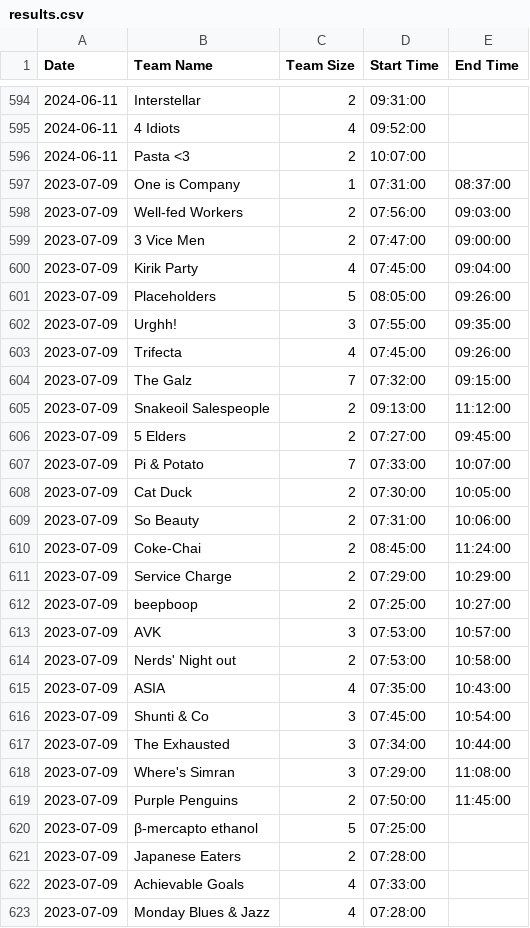
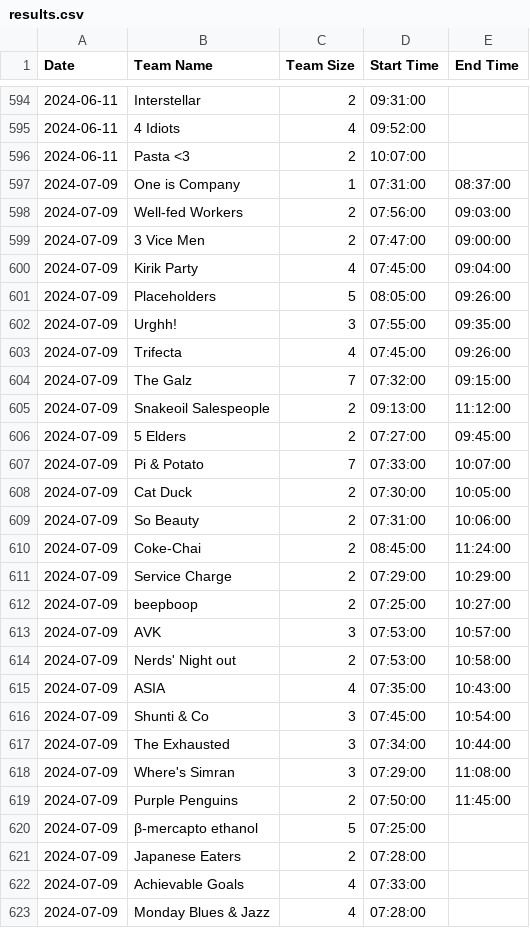
Before and after one commit to PuzzledPintBLR/blr.puzzledpint.com, a CSV file: _data/results.csv, drawn as a sheet; only a part is shown, gaps mark what is left out; the diff covers the shown part only.

Commit message:
fix 2024 results

```diff
--- a/_data/results.csv
+++ b/_data/results.csv
@@ -596,28 +596,28 @@ Date,"Team Name","Team Size","Start Time","End Time"
 2024-06-11,"Pasta <3",2,10:07:00,
-2023-07-09,One is Company,1,07:31:00,08:37:00
-2023-07-09,Well-fed Workers,2,07:56:00,09:03:00
-2023-07-09,3 Vice Men,2,07:47:00,09:00:00
-2023-07-09,Kirik Party,4,07:45:00,09:04:00
-2023-07-09,Placeholders,5,08:05:00,09:26:00
-2023-07-09,Urghh!,3,07:55:00,09:35:00
-2023-07-09,Trifecta,4,07:45:00,09:26:00
-2023-07-09,The Galz,7,07:32:00,09:15:00
-2023-07-09,Snakeoil Salespeople,2,09:13:00,11:12:00
-2023-07-09,5 Elders,2,07:27:00,09:45:00
-2023-07-09,Pi & Potato,7,07:33:00,10:07:00
-2023-07-09,Cat Duck,2,07:30:00,10:05:00
-2023-07-09,So Beauty,2,07:31:00,10:06:00
-2023-07-09,Coke-Chai,2,08:45:00,11:24:00
-2023-07-09,Service Charge,2,07:29:00,10:29:00
-2023-07-09,beepboop,2,07:25:00,10:27:00
-2023-07-09,AVK,3,07:53:00,10:57:00
-2023-07-09,Nerds' Night out,2,07:53:00,10:58:00
-2023-07-09,ASIA,4,07:35:00,10:43:00
-2023-07-09,Shunti & Co,3,07:45:00,10:54:00
-2023-07-09,The Exhausted,3,07:34:00,10:44:00
-2023-07-09,Where's Simran,3,07:29:00,11:08:00
-2023-07-09,Purple Penguins,2,07:50:00,11:45:00
-2023-07-09,β-mercapto ethanol,5,07:25:00,
-2023-07-09,Japanese Eaters,2,07:28:00,
-2023-07-09,Achievable Goals,4,07:33:00,
-2023-07-09,Monday Blues & Jazz,4,07:28:00,
+2024-07-09,One is Company,1,07:31:00,08:37:00
+2024-07-09,Well-fed Workers,2,07:56:00,09:03:00
+2024-07-09,3 Vice Men,2,07:47:00,09:00:00
+2024-07-09,Kirik Party,4,07:45:00,09:04:00
+2024-07-09,Placeholders,5,08:05:00,09:26:00
+2024-07-09,Urghh!,3,07:55:00,09:35:00
+2024-07-09,Trifecta,4,07:45:00,09:26:00
+2024-07-09,The Galz,7,07:32:00,09:15:00
+2024-07-09,Snakeoil Salespeople,2,09:13:00,11:12:00
+2024-07-09,5 Elders,2,07:27:00,09:45:00
+2024-07-09,Pi & Potato,7,07:33:00,10:07:00
+2024-07-09,Cat Duck,2,07:30:00,10:05:00
+2024-07-09,So Beauty,2,07:31:00,10:06:00
+2024-07-09,Coke-Chai,2,08:45:00,11:24:00
+2024-07-09,Service Charge,2,07:29:00,10:29:00
+2024-07-09,beepboop,2,07:25:00,10:27:00
+2024-07-09,AVK,3,07:53:00,10:57:00
+2024-07-09,Nerds' Night out,2,07:53:00,10:58:00
+2024-07-09,ASIA,4,07:35:00,10:43:00
+2024-07-09,Shunti & Co,3,07:45:00,10:54:00
+2024-07-09,The Exhausted,3,07:34:00,10:44:00
+2024-07-09,Where's Simran,3,07:29:00,11:08:00
+2024-07-09,Purple Penguins,2,07:50:00,11:45:00
+2024-07-09,β-mercapto ethanol,5,07:25:00,
+2024-07-09,Japanese Eaters,2,07:28:00,
+2024-07-09,Achievable Goals,4,07:33:00,
+2024-07-09,Monday Blues & Jazz,4,07:28:00,
```
Also changed, not shown: 4 edited cells elsewhere in this file.
